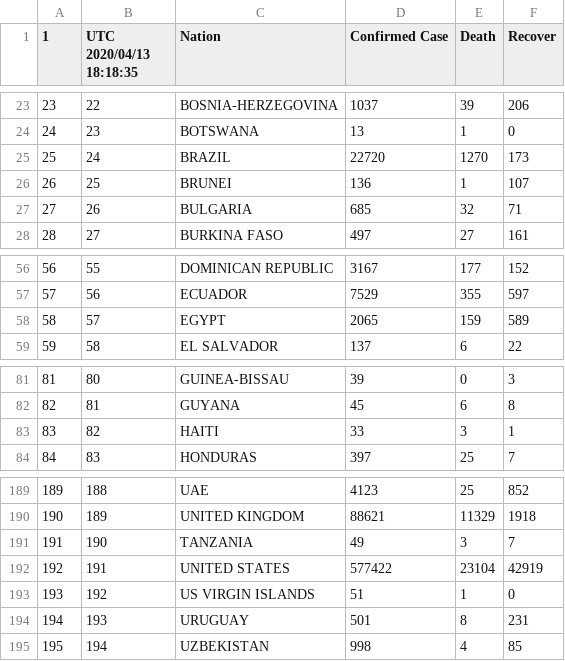
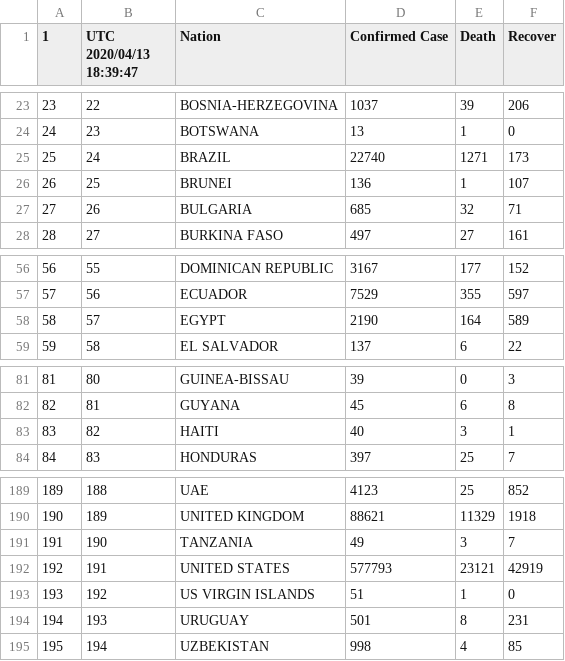
Before and after one commit to restrepo/COVID-19, a CSV file: explore/world.csv, drawn as a sheet; only a part is shown, gaps mark what is left out; the diff names each change by its address in the sheet, - before the commit and + after, or states it on an @@ line.

```diff
--- a/explore/world.csv
+++ b/explore/world.csv
-B1: UTC 2020/04/13 18:18:35
+B1: UTC 2020/04/13 18:39:47
-D25 (Confirmed Case): 22720
+D25 (Confirmed Case): 22740
-E25 (Death): 1270
+E25 (Death): 1271
-D58 (Confirmed Case): 2065
+D58 (Confirmed Case): 2190
-E58 (Death): 159
+E58 (Death): 164
-D83 (Confirmed Case): 33
+D83 (Confirmed Case): 40
-D192 (Confirmed Case): 577422
+D192 (Confirmed Case): 577793
-E192 (Death): 23104
+E192 (Death): 23121
```
Also changed, not shown: 2 other files.
